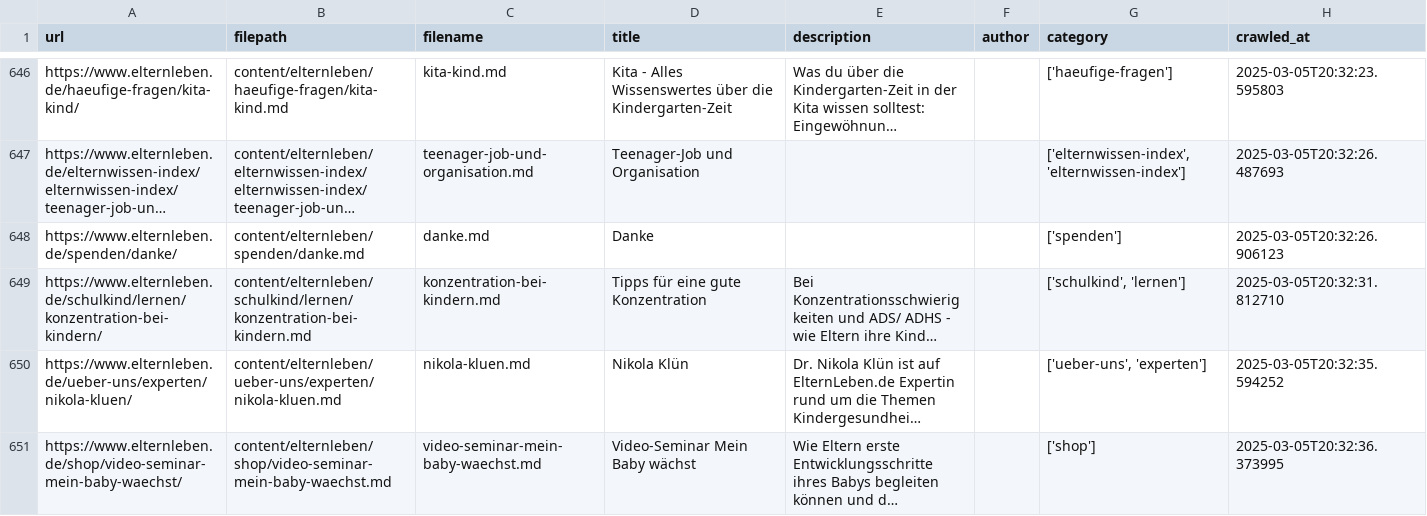
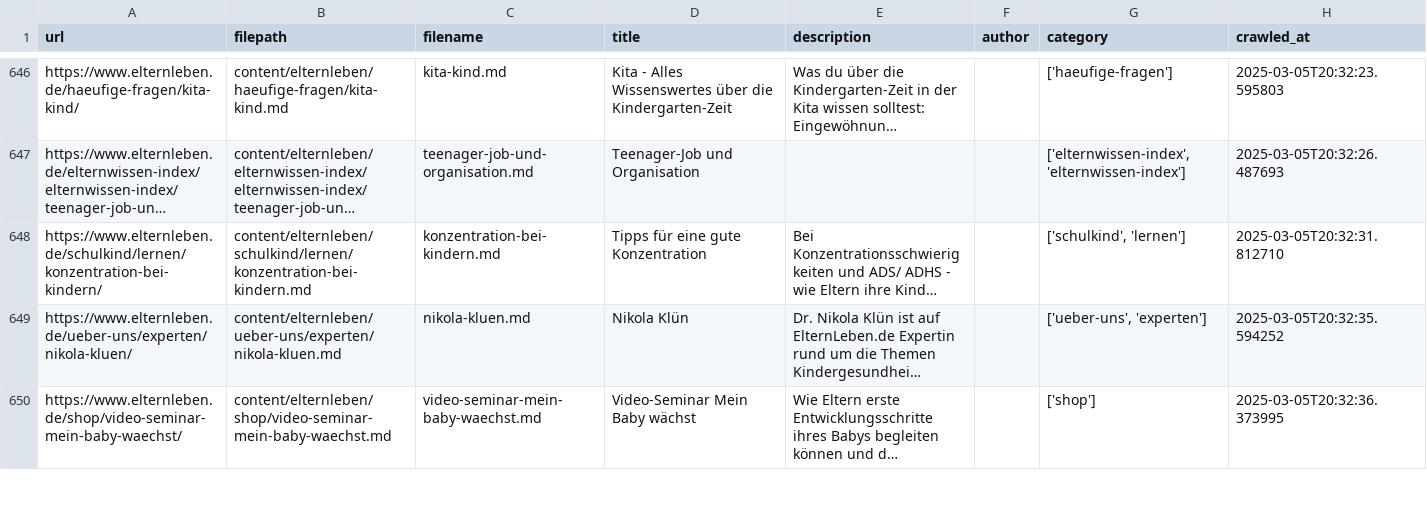
Before and after one commit to n3xtcoder/ai4impact-elternleben, a CSV file: metadata.csv, drawn as a sheet; only a part is shown, gaps mark what is left out; long unchanged cells end in …; the diff names each change by its address in the sheet, - before the commit and + after, or states it on an @@ line.

```diff
--- a/metadata.csv
+++ b/metadata.csv
-row 648: https://www.elternleben.de/spenden/danke/ | content/elternleben/spenden/danke.md | danke.md | Danke |  |  | ['spenden'] | 2025-03-05T20:32:26.906123
```
Also changed, not shown: 13 other files.
